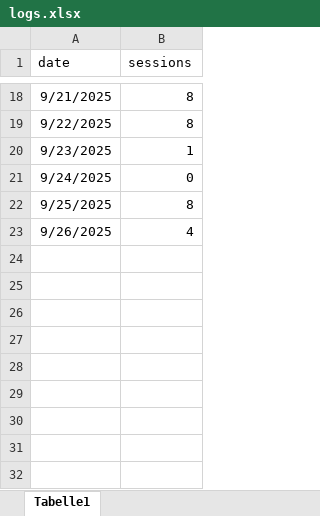
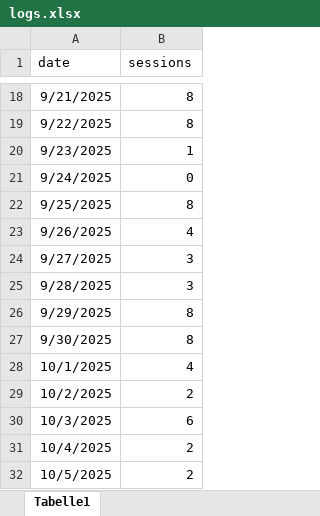
Before and after one commit to Aleksprogramms/My_projects, an Excel workbook: personal_projects/productivity_logs/logs.xlsx, sheet Tabelle1, drawn as a sheet; only a part is shown, gaps mark what is left out; values as stored, in another font and other column widths than the file's, no borders; the diff names each change by its address in the sheet, - before the commit and + after, or states it on an @@ line.

Commit message:
Projects: update

```diff
--- a/personal_projects/productivity_logs/logs.xlsx (sheet Tabelle1)
+++ b/personal_projects/productivity_logs/logs.xlsx (sheet Tabelle1)
+row 24: 9/27/2025 | 3
+row 25: 9/28/2025 | 3
+row 26: 9/29/2025 | 8
+row 27: 9/30/2025 | 8
+row 28: 10/1/2025 | 4
+row 29: 10/2/2025 | 2
+row 30: 10/3/2025 | 6
+row 31: 10/4/2025 | 2
+row 32: 10/5/2025 | 2
```
Also changed, not shown: 1 other file.
